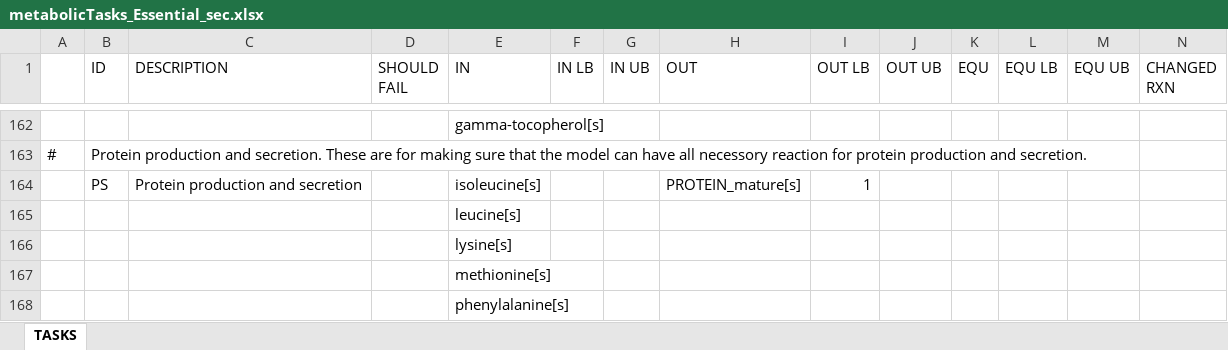
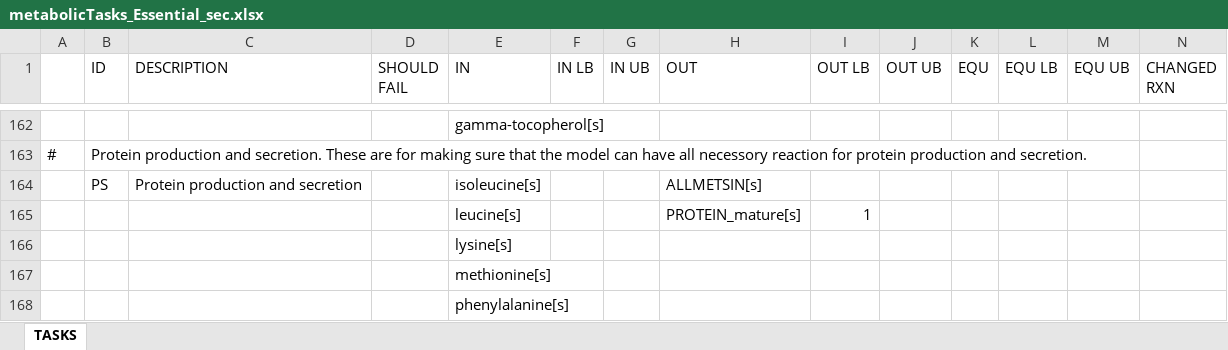
Before and after one commit to Rasools/HumanSec, an Excel workbook: inputs/metabolicTasks_Essential_sec.xlsx, sheet TASKS, drawn as a sheet; only a part is shown, gaps mark what is left out; values as stored, in another font and other column widths than the file's, no borders; removed rows and columns are numbered as before the commit, all else as after; rows hold the shown columns only; the diff names each change by its address in the sheet, - before the commit and + after, or states it on an @@ line.

Commit message:
fix

```diff
--- a/inputs/metabolicTasks_Essential_sec.xlsx (sheet TASKS)
+++ b/inputs/metabolicTasks_Essential_sec.xlsx (sheet TASKS)
-H164 (OUT): PROTEIN_mature[s]
+H164 (OUT): ALLMETSIN[s]
-I164 (OUT LB): 1
+I164 (OUT LB): (empty)
-row 165:  |  |  |  | leucine[s]
+row 165:  |  |  |  | leucine[s] |  |  | PROTEIN_mature[s] | 1
```
